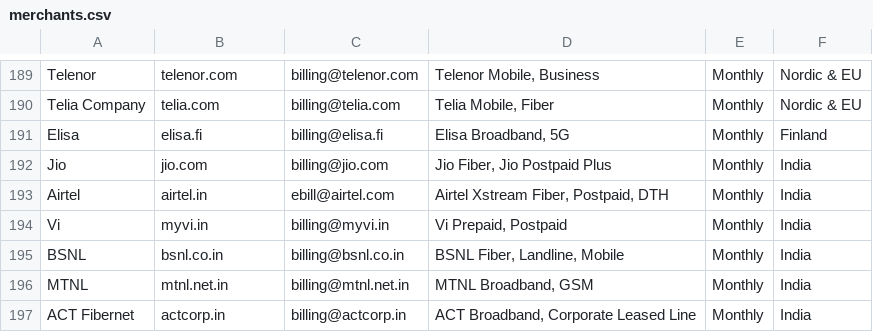
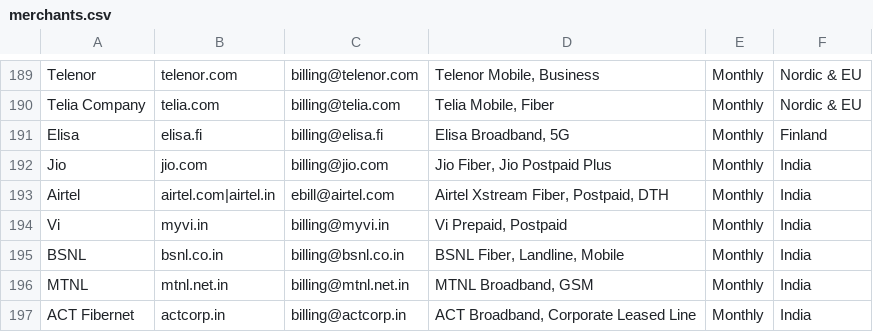
Before and after one commit to rishikesh88/Subtracker, a CSV file: server/data/merchants.csv, drawn as a sheet; only a part is shown, gaps mark what is left out.

```diff
--- a/server/data/merchants.csv
+++ b/server/data/merchants.csv
@@ -192,3 +192,3 @@ Elisa,elisa.fi,billing@elisa.fi,"Elisa Broadband, 5G",Monthly,Finland
 Jio,jio.com,billing@jio.com,"Jio Fiber, Jio Postpaid Plus",Monthly,India
-Airtel,airtel.in,ebill@airtel.com,"Airtel Xstream Fiber, Postpaid, DTH",Monthly,India
+Airtel,airtel.com|airtel.in,ebill@airtel.com,"Airtel Xstream Fiber, Postpaid, DTH",Monthly,India
 Vi,myvi.in,billing@myvi.in,"Vi Prepaid, Postpaid",Monthly,India
```
Also changed, not shown: 5 other files.
